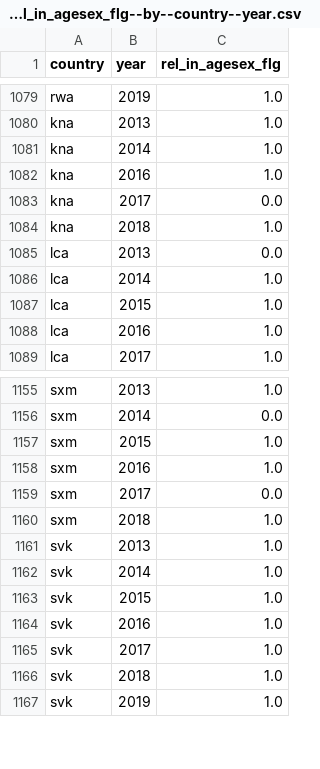
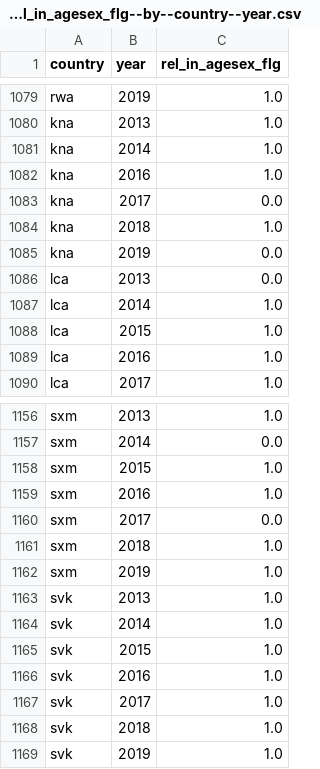
Before and after one commit to open-numbers/ddf--who--tb_burden_estimates, a CSV file: ddf--datapoints--rel_in_agesex_flg--by--country--year.csv, drawn as a sheet; only a part is shown, gaps mark what is left out.

```diff
--- a/ddf--datapoints--rel_in_agesex_flg--by--country--year.csv
+++ b/ddf--datapoints--rel_in_agesex_flg--by--country--year.csv
@@ -1084,2 +1084,3 @@ kna,2017,0.0
 kna,2018,1.0
+kna,2019,0.0
 lca,2013,0.0
@@ -1160,2 +1161,3 @@ sxm,2017,0.0
 sxm,2018,1.0
+sxm,2019,1.0
 svk,2013,1.0
```
Also changed, not shown: ddf--datapoints--agegroup_option--by--country--year.csv, ddf--datapoints--mdr_shortreg_used--by--country--year.csv, 43 other files.
